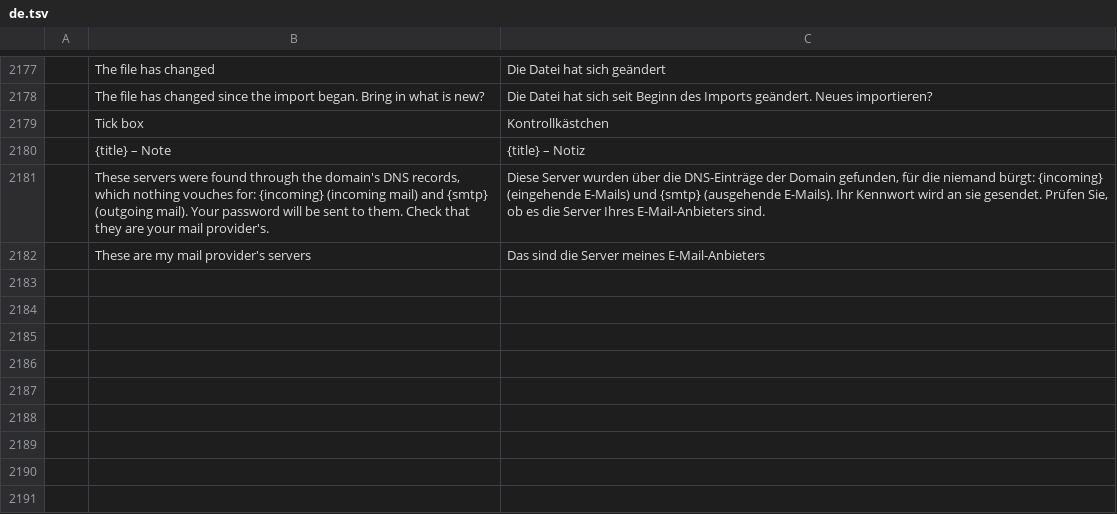
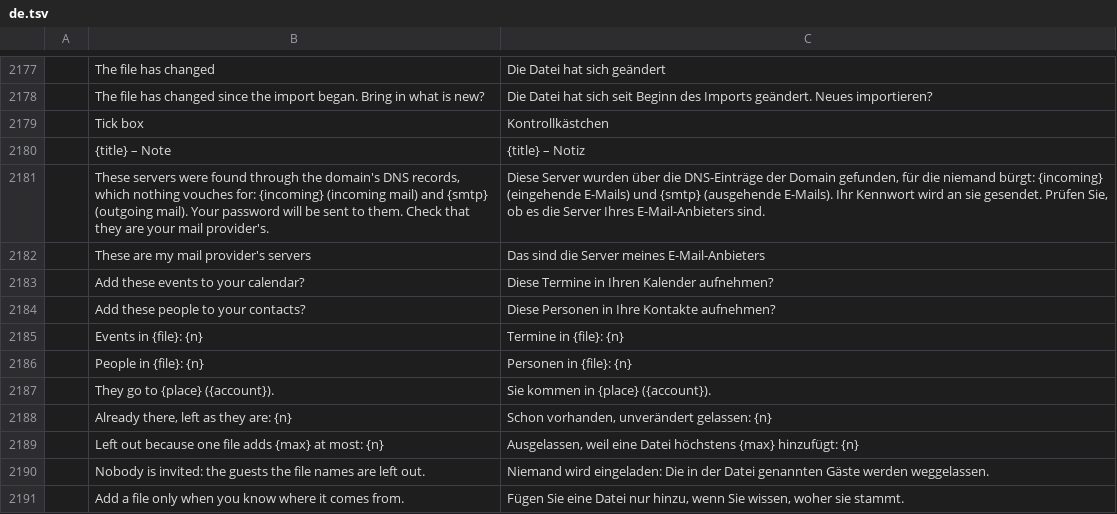
Before and after one commit to dgaudin/quatrelle, a TSV file: crates/ui-egui/src/i18n/de.tsv, drawn as a sheet; only a part is shown, gaps mark what is left out; the diff names each change by its address in the sheet, - before the commit and + after, or states it on an @@ line.

```diff
--- a/crates/ui-egui/src/i18n/de.tsv
+++ b/crates/ui-egui/src/i18n/de.tsv
+row 2183:  | Add these events to your calendar? | Diese Termine in Ihren Kalender aufnehmen?
+row 2184:  | Add these people to your contacts? | Diese Personen in Ihre Kontakte aufnehmen?
+row 2185:  | Events in {file}: {n} | Termine in {file}: {n}
+row 2186:  | People in {file}: {n} | Personen in {file}: {n}
+row 2187:  | They go to {place} ({account}). | Sie kommen in {place} ({account}).
+row 2188:  | Already there, left as they are: {n} | Schon vorhanden, unverändert gelassen: {n}
+row 2189:  | Left out because one file adds {max} at most: {n} | Ausgelassen, weil eine Datei höchstens {max} hinzufügt: {n}
+row 2190:  | Nobody is invited: the guests the file names are left out. | Niemand wird eingeladen: Die in der Datei genannten Gäste werden weggelassen.
+row 2191:  | Add a file only when you know where it comes from. | Fügen Sie eine Datei nur hinzu, wenn Sie wissen, woher sie stammt.
```
Also changed, not shown: crates/ui-egui/src/i18n/ar.tsv, crates/ui-egui/src/i18n/fr.tsv, 24 other files.
